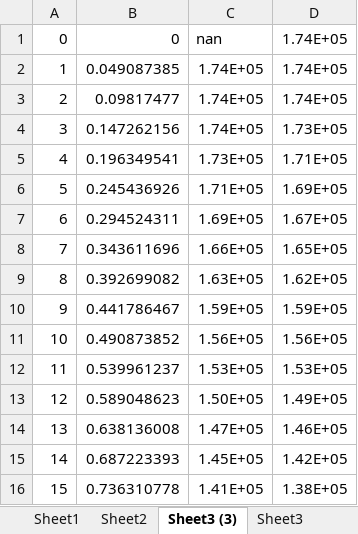
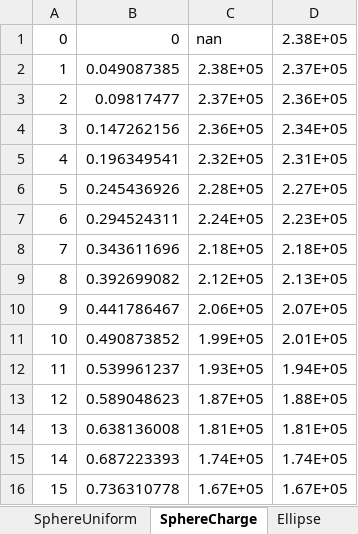
Before and after one commit to HurryPeng/ChargeDistribution, an Excel workbook: verification/Verify.xlsx, sheet SphereCharge, drawn as a sheet; only a part is shown; values as stored, in another font and other column widths than the file's, no borders; charts and pictures not drawn; the diff covers the shown part only; the diff names each change by its address in the sheet, - before the commit and + after, or states it on an @@ line.

Commit message:
TwoSphere
And corrected parametric statistics for other test cases

```diff
--- a/verification/Verify.xlsx (sheet SphereCharge)
+++ b/verification/Verify.xlsx (sheet SphereCharge)
-sheet tab: Sheet2
+sheet tab: SphereUniform
-sheet tab: Sheet3 (3)
+sheet tab: SphereCharge
-sheet tab: Sheet3
+sheet tab: Ellipse
-D1: 1.74E+05
+D1: 2.38E+05
-C2: 1.74E+05
+C2: 2.38E+05
-D2: 1.74E+05
+D2: 2.37E+05
-C3: 1.74E+05
+C3: 2.37E+05
-D3: 1.74E+05
+D3: 2.36E+05
-C4: 1.74E+05
+C4: 2.36E+05
-D4: 1.73E+05
+D4: 2.34E+05
-C5: 1.73E+05
+C5: 2.32E+05
-D5: 1.71E+05
+D5: 2.31E+05
-C6: 1.71E+05
+C6: 2.28E+05
-D6: 1.69E+05
+D6: 2.27E+05
-C7: 1.69E+05
+C7: 2.24E+05
-D7: 1.67E+05
+D7: 2.23E+05
-C8: 1.66E+05
+C8: 2.18E+05
-D8: 1.65E+05
+D8: 2.18E+05
-C9: 1.63E+05
+C9: 2.12E+05
-D9: 1.62E+05
+D9: 2.13E+05
-C10: 1.59E+05
+C10: 2.06E+05
-D10: 1.59E+05
+D10: 2.07E+05
-C11: 1.56E+05
+C11: 1.99E+05
-D11: 1.56E+05
+D11: 2.01E+05
-C12: 1.53E+05
+C12: 1.93E+05
-D12: 1.53E+05
+D12: 1.94E+05
-C13: 1.50E+05
+C13: 1.87E+05
-D13: 1.49E+05
+D13: 1.88E+05
-C14: 1.47E+05
+C14: 1.81E+05
-D14: 1.46E+05
+D14: 1.81E+05
-C15: 1.45E+05
+C15: 1.74E+05
-D15: 1.42E+05
+D15: 1.74E+05
-C16: 1.41E+05
+C16: 1.67E+05
-D16: 1.38E+05
+D16: 1.67E+05
```
Also changed, not shown: 99 edited cells elsewhere in this sheet, sheet SphereUniform, other sheet tabs, charts or pictures, 11 other files.
